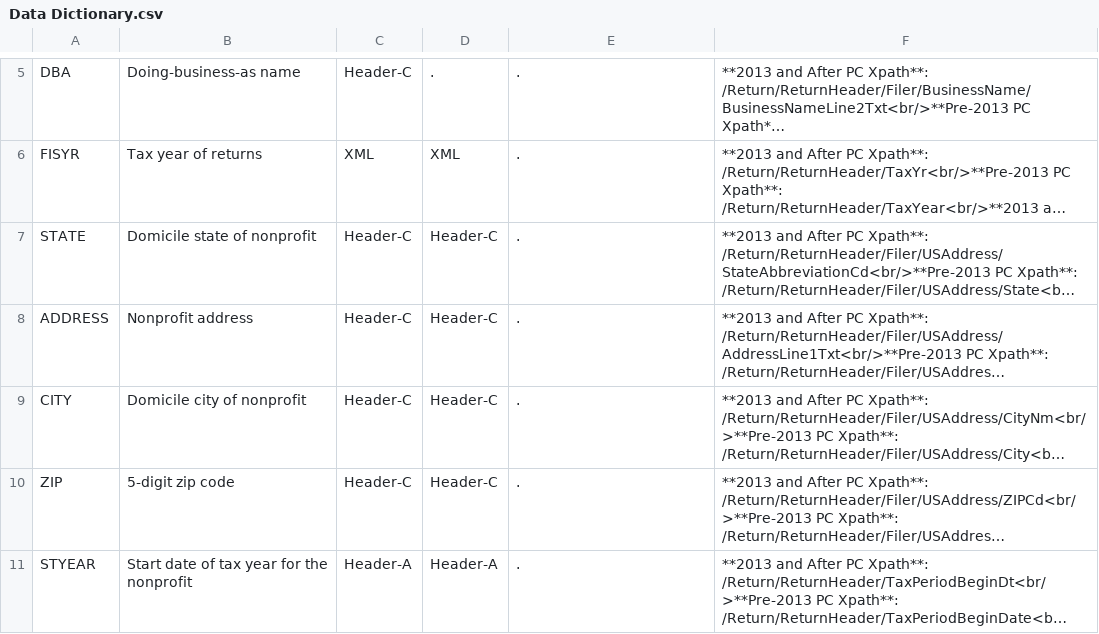
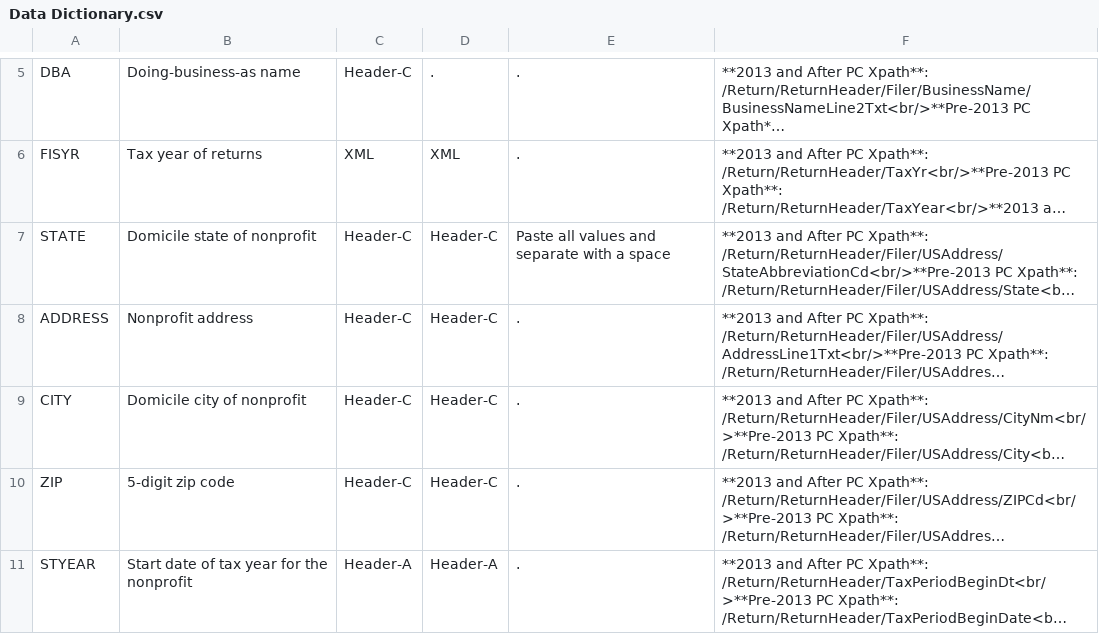
Before and after one commit to lecy/Open-Data-for-Nonprofit-Research, a CSV file: Build_IRS990_E-Filer_Datasets/Data Dictionary.csv, drawn as a sheet; only a part is shown, gaps mark what is left out; long unchanged cells end in …; the diff covers the shown part only; the diff names each change by its address in the sheet, - before the commit and + after, or states it on an @@ line.

```diff
--- a/Build_IRS990_E-Filer_Datasets/Data Dictionary.csv
+++ b/Build_IRS990_E-Filer_Datasets/Data Dictionary.csv
-E7: .
+E7: Paste all values and separate with a space
```
Also changed, not shown: 33 edited cells elsewhere in this file, 1 other file.
